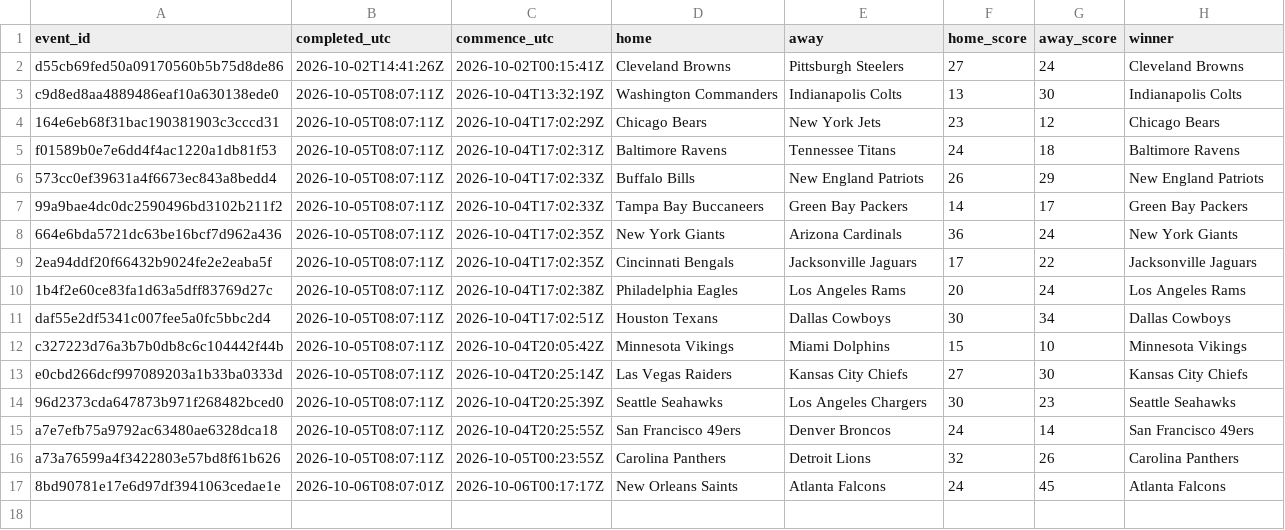
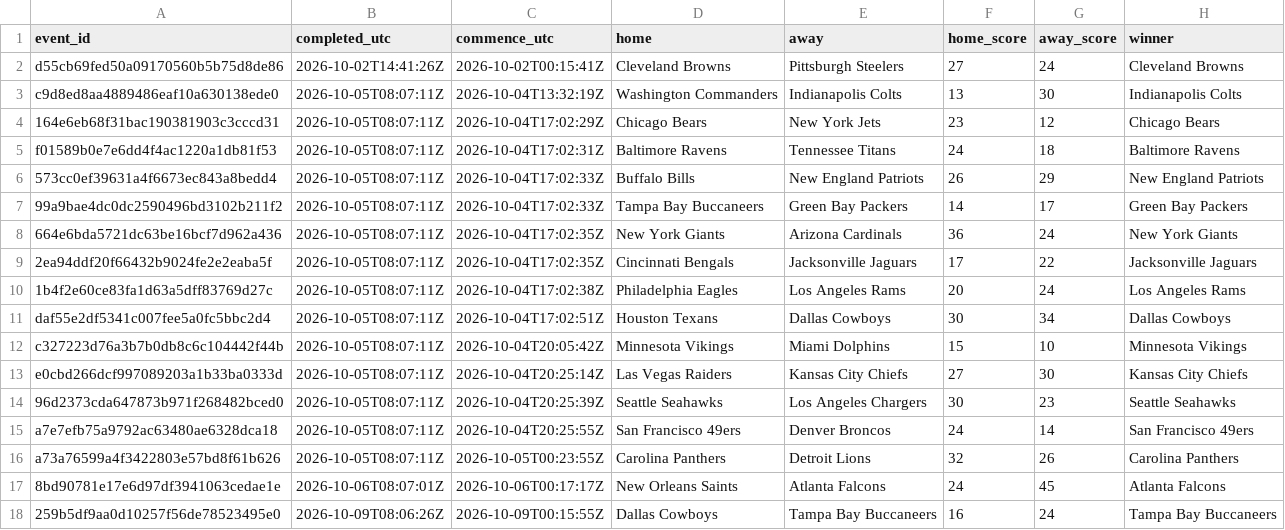
Before and after one commit to felix1975men-cpu/odds-monitor, a CSV file: data/nfl/results-2026-10.csv, drawn as a sheet.

Commit message:
nfl results 2026-10-09

```diff
--- a/data/nfl/results-2026-10.csv
+++ b/data/nfl/results-2026-10.csv
@@ -17 +17,2 @@ a73a76599a4f3422803e57bd8f61b626,2026-10-05T08:07:11Z,2026-10-05T00:23:55Z,Carol
 8bd90781e17e6d97df3941063cedae1e,2026-10-06T08:07:01Z,2026-10-06T00:17:17Z,New Orleans Saints,Atlanta Falcons,24,45,Atlanta Falcons
+259b5df9aa0d10257f56de78523495e0,2026-10-09T08:06:26Z,2026-10-09T00:15:55Z,Dallas Cowboys,Tampa Bay Buccaneers,16,24,Tampa Bay Buccaneers
```
